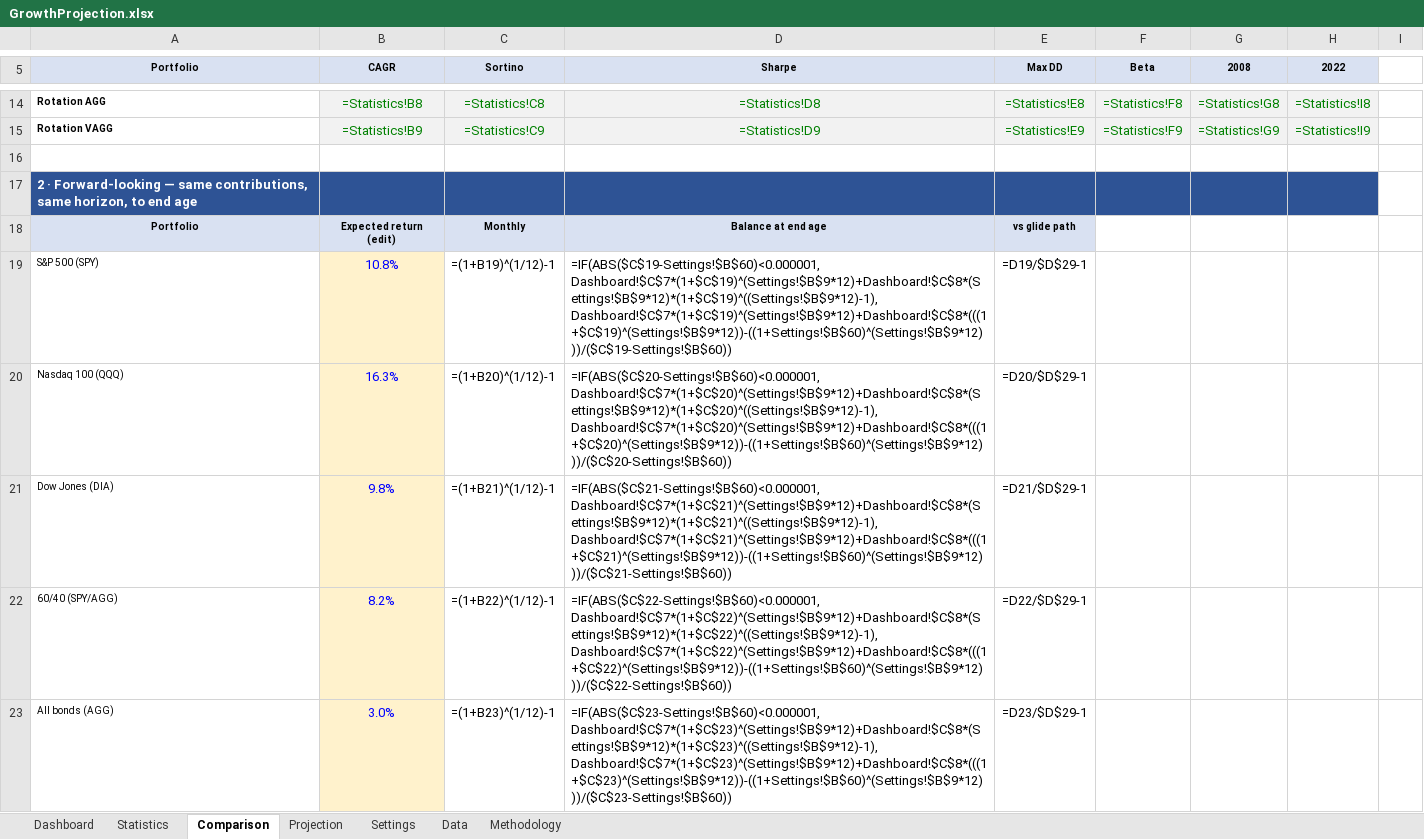
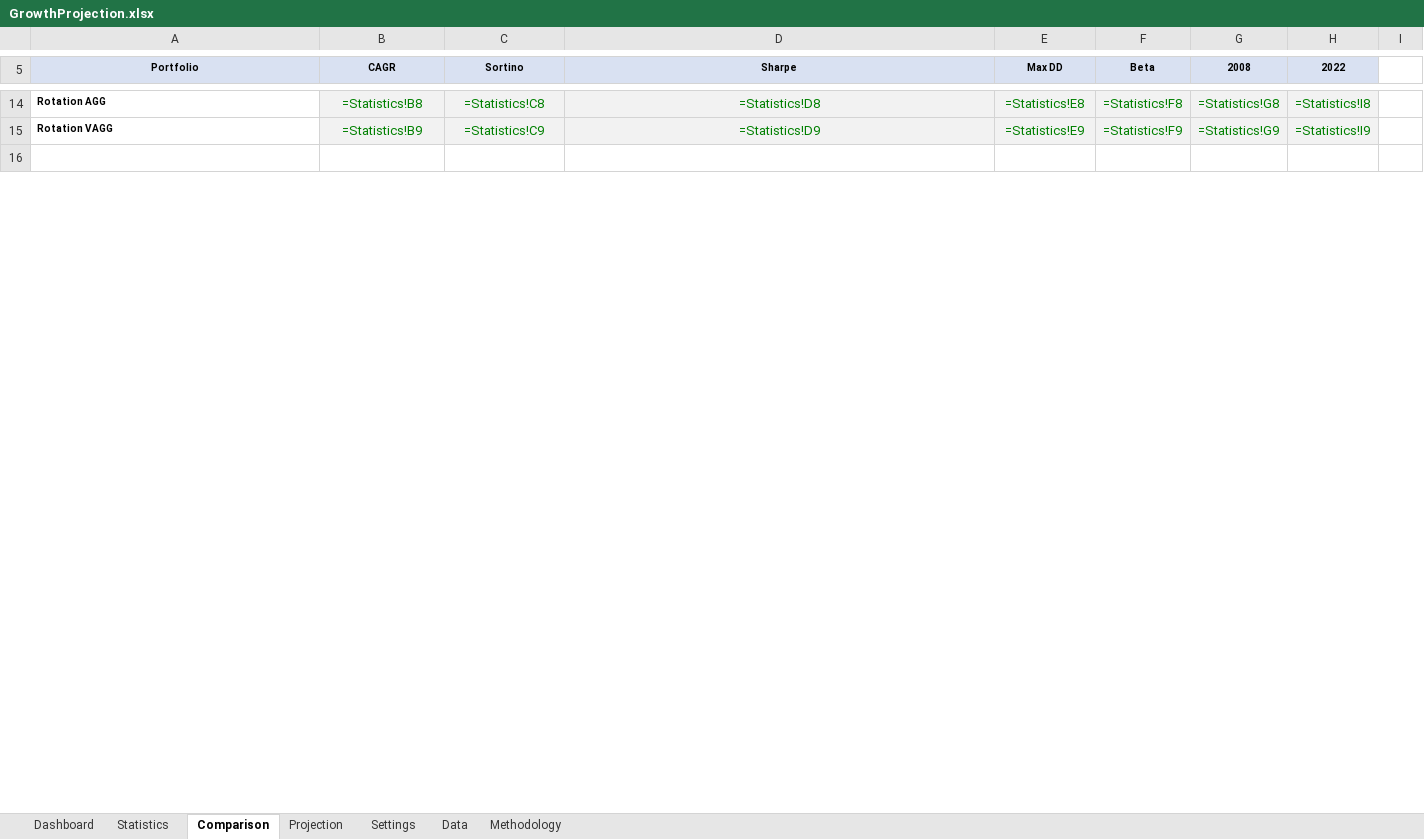
Before and after one commit to HoldenCole/IBKRTradingBot, an Excel workbook: GrowthProjection.xlsx, sheet Comparison, drawn as a sheet; only a part is shown, gaps mark what is left out; values as stored, in another font and other column widths than the file's, no borders; formulas without a stored value are shown as written; charts and pictures not drawn; removed rows and columns are numbered as before the commit, all else as after; the diff covers the shown part only; the diff names each change by its address in the sheet, - before the commit and + after, or states it on an @@ line.

```diff
--- a/GrowthProjection.xlsx (sheet Comparison)
+++ b/GrowthProjection.xlsx (sheet Comparison)
-row 17: 2 · Forward-looking — same contributions, same horizon, to end age
-row 18: Portfolio | Expected return (edit) | Monthly | Balance at end age | vs glide path
-row 19: S&P 500 (SPY) | 10.8% | =(1+B19)^(1/12)-1 | =IF(ABS($C$19-Settings!$B$60)<0.000001,Dashboard!$C$7*(1+$C$19)^(Settings!$B$9*12)+Dashboard!$C$8*(Settings!$B$9*12)*(1+$C$19)^((Settings!$B$9*12)-1),Dashboard!$C$7*(1+$C$19)^(Settings!$B$9*12)+Dashboard!$C$8*(((1+$C$19)^(Settings!$B$9*12))-((1+Settings!$B$60)^(Settings!$B$9*12)))/($C$19-Settings!$B$60)) | =D19/$D$29-1
-row 20: Nasdaq 100 (QQQ) | 16.3% | =(1+B20)^(1/12)-1 | =IF(ABS($C$20-Settings!$B$60)<0.000001,Dashboard!$C$7*(1+$C$20)^(Settings!$B$9*12)+Dashboard!$C$8*(Settings!$B$9*12)*(1+$C$20)^((Settings!$B$9*12)-1),Dashboard!$C$7*(1+$C$20)^(Settings!$B$9*12)+Dashboard!$C$8*(((1+$C$20)^(Settings!$B$9*12))-((1+Settings!$B$60)^(Settings!$B$9*12)))/($C$20-Settings!$B$60)) | =D20/$D$29-1
-row 21: Dow Jones (DIA) | 9.8% | =(1+B21)^(1/12)-1 | =IF(ABS($C$21-Settings!$B$60)<0.000001,Dashboard!$C$7*(1+$C$21)^(Settings!$B$9*12)+Dashboard!$C$8*(Settings!$B$9*12)*(1+$C$21)^((Settings!$B$9*12)-1),Dashboard!$C$7*(1+$C$21)^(Settings!$B$9*12)+Dashboard!$C$8*(((1+$C$21)^(Settings!$B$9*12))-((1+Settings!$B$60)^(Settings!$B$9*12)))/($C$21-Settings!$B$60)) | =D21/$D$29-1
-row 22: 60/40 (SPY/AGG) | 8.2% | =(1+B22)^(1/12)-1 | =IF(ABS($C$22-Settings!$B$60)<0.000001,Dashboard!$C$7*(1+$C$22)^(Settings!$B$9*12)+Dashboard!$C$8*(Settings!$B$9*12)*(1+$C$22)^((Settings!$B$9*12)-1),Dashboard!$C$7*(1+$C$22)^(Settings!$B$9*12)+Dashboard!$C$8*(((1+$C$22)^(Settings!$B$9*12))-((1+Settings!$B$60)^(Settings!$B$9*12)))/($C$22-Settings!$B$60)) | =D22/$D$29-1
-row 23: All bonds (AGG) | 3.0% | =(1+B23)^(1/12)-1 | =IF(ABS($C$23-Settings!$B$60)<0.000001,Dashboard!$C$7*(1+$C$23)^(Settings!$B$9*12)+Dashboard!$C$8*(Settings!$B$9*12)*(1+$C$23)^((Settings!$B$9*12)-1),Dashboard!$C$7*(1+$C$23)^(Settings!$B$9*12)+Dashboard!$C$8*(((1+$C$23)^(Settings!$B$9*12))-((1+Settings!$B$60)^(Settings!$B$9*12)))/($C$23-Settings!$B$60)) | =D23/$D$29-1
```
Also changed, not shown: 13 added rows, 6 removed rows, 1 edited cell, cell formats and merged cells elsewhere in this sheet, sheet Methodology, charts or pictures.
